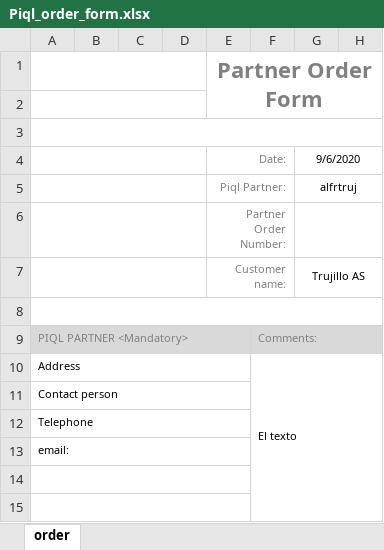
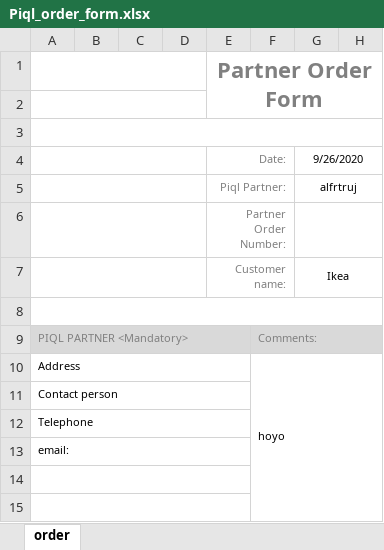
Before and after one commit to alfrtruj-p/calculator, an Excel workbook: calc/static/calc/Piql_order_form.xlsx, sheet order, drawn as a sheet; only a part is shown; values as stored, in another font and other column widths than the file's, no borders; the diff covers the shown part only; the diff names each change by its address in the sheet, - before the commit and + after, or states it on an @@ line.

```diff
--- a/calc/static/calc/Piql_order_form.xlsx (sheet order)
+++ b/calc/static/calc/Piql_order_form.xlsx (sheet order)
-G4: 9/6/2020
+G4: 9/26/2020
-G7: Trujillo AS
+G7: Ikea
-F10: El texto
+F10: hoyo
```
Also changed, not shown: 4 added rows, 4 removed rows and 19 edited cells elsewhere in this sheet, calc/static/calc/piql_prices.xlsx, static/calc/Piql_order_form.xlsx, 10 other files.
